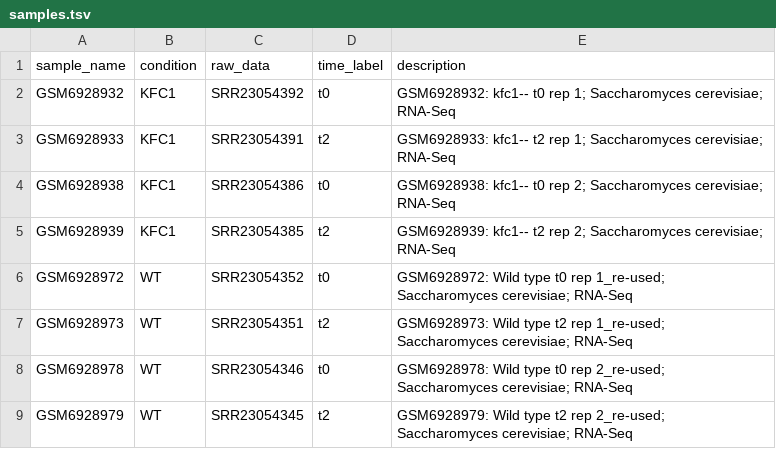
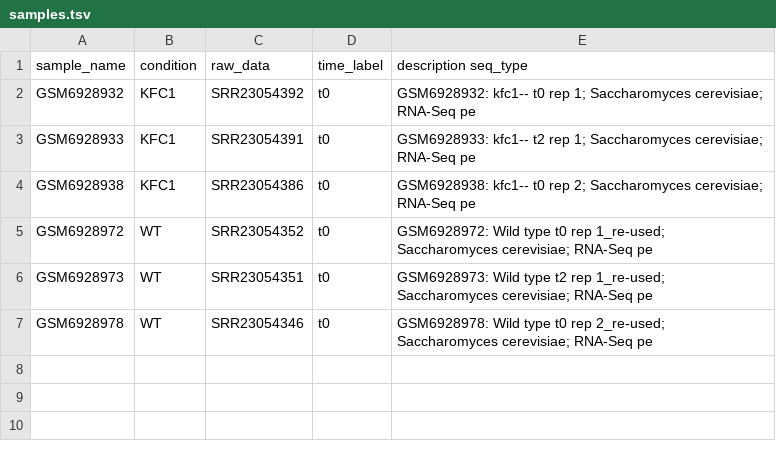
Before and after one commit to loganylchen/RNA-seq-analysis-pipeline, a TSV file: config/samples.tsv, drawn as a sheet.

Commit message:
update test data config

```diff
--- a/config/samples.tsv
+++ b/config/samples.tsv
@@ -1,9 +1,7 @@
-sample_name	condition	raw_data	time_label	description
-GSM6928932	KFC1	SRR23054392	t0	GSM6928932: kfc1-- t0 rep 1; Saccharomyces cerevisiae; RNA-Seq
-GSM6928933	KFC1	SRR23054391	t2	GSM6928933: kfc1-- t2 rep 1; Saccharomyces cerevisiae; RNA-Seq
-GSM6928938	KFC1	SRR23054386	t0	GSM6928938: kfc1-- t0 rep 2; Saccharomyces cerevisiae; RNA-Seq
-GSM6928939	KFC1	SRR23054385	t2	GSM6928939: kfc1-- t2 rep 2; Saccharomyces cerevisiae; RNA-Seq
-GSM6928972	WT	SRR23054352	t0	GSM6928972: Wild type t0 rep 1_re-used; Saccharomyces cerevisiae; RNA-Seq
-GSM6928973	WT	SRR23054351	t2	GSM6928973: Wild type t2 rep 1_re-used; Saccharomyces cerevisiae; RNA-Seq
-GSM6928978	WT	SRR23054346	t0	GSM6928978: Wild type t0 rep 2_re-used; Saccharomyces cerevisiae; RNA-Seq
-GSM6928979	WT	SRR23054345	t2	GSM6928979: Wild type t2 rep 2_re-used; Saccharomyces cerevisiae; RNA-Seq
+sample_name	condition	raw_data	time_label	description seq_type
+GSM6928932	KFC1	SRR23054392	t0	GSM6928932: kfc1-- t0 rep 1; Saccharomyces cerevisiae; RNA-Seq  pe
+GSM6928933	KFC1	SRR23054391	t0	GSM6928933: kfc1-- t2 rep 1; Saccharomyces cerevisiae; RNA-Seq  pe
+GSM6928938	KFC1	SRR23054386	t0	GSM6928938: kfc1-- t0 rep 2; Saccharomyces cerevisiae; RNA-Seq  pe
+GSM6928972	WT	SRR23054352	t0	GSM6928972: Wild type t0 rep 1_re-used; Saccharomyces cerevisiae; RNA-Seq   pe
+GSM6928973	WT	SRR23054351	t0	GSM6928973: Wild type t2 rep 1_re-used; Saccharomyces cerevisiae; RNA-Seq   pe
+GSM6928978	WT	SRR23054346	t0	GSM6928978: Wild type t0 rep 2_re-used; Saccharomyces cerevisiae; RNA-Seq   pe
```
